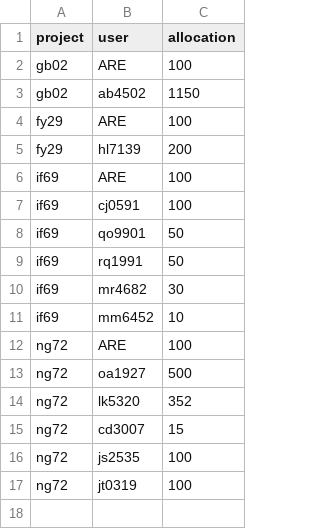
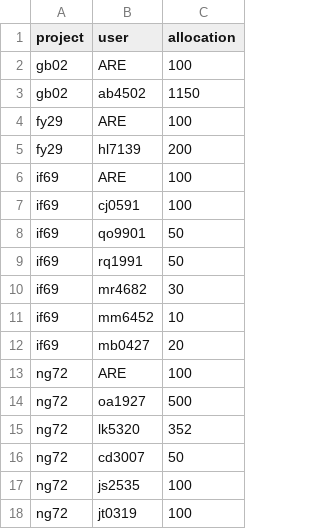
Before and after one commit to 21centuryweather/nci_resource_tools, a CSV file: docs/su_request_Q22026.csv, drawn as a sheet.

Commit message:
Update su_request_Q22026.csv

```diff
--- a/docs/su_request_Q22026.csv
+++ b/docs/su_request_Q22026.csv
@@ -11,2 +11,3 @@ if69, mr4682, 30
 if69, mm6452, 10
+if69, mb0427, 20
 ng72, ARE, 100
@@ -14,3 +15,3 @@ ng72, oa1927, 500
 ng72, lk5320, 352
-ng72, cd3007, 15
+ng72, cd3007, 50
 ng72, js2535, 100
```
